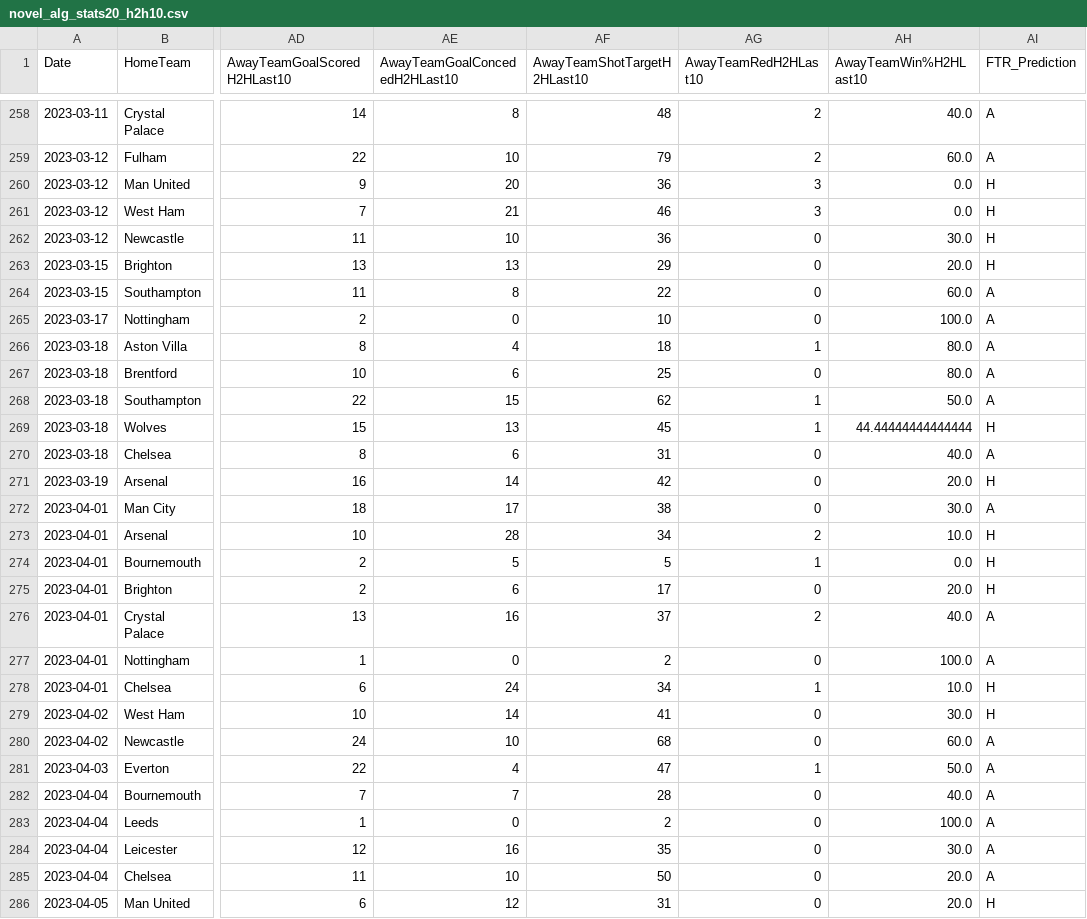
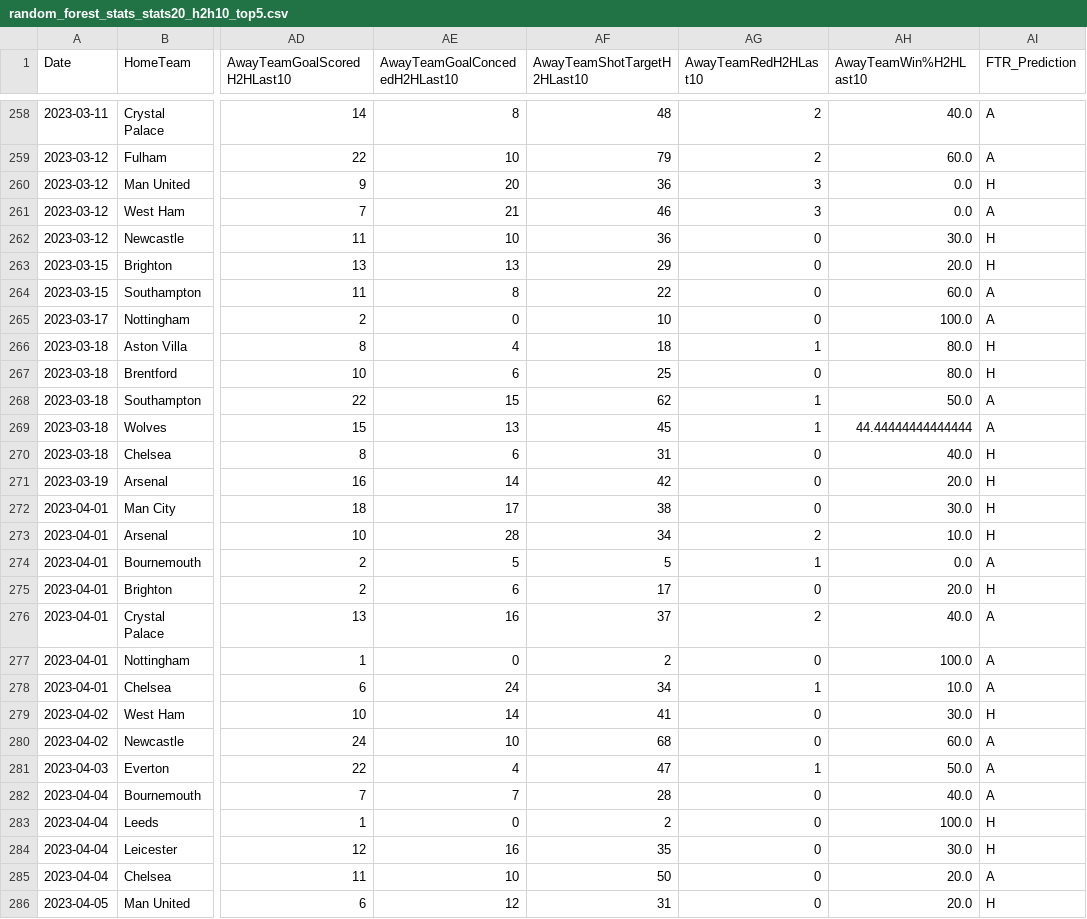
Before and after one commit to FidelioC/Project-COMP4710, a CSV file: results/random_forest_stats_stats20_h2h10_top5.csv (was results/novel_alg_stats20_h2h10.csv), drawn as a sheet; only a part is shown, gaps mark what is left out; the diff covers the shown part only; the diff names each change by its address in the sheet, - before the commit and + after, or states it on an @@ line.

```diff
--- a/results/novel_alg_stats20_h2h10.csv
+++ b/results/random_forest_stats_stats20_h2h10_top5.csv
-AI261 (FTR_Prediction): H
+AI261 (FTR_Prediction): A
-AI266:AI267 (FTR_Prediction): A
+AI266:AI267 (FTR_Prediction): H
-AI269 (FTR_Prediction): H
+AI269 (FTR_Prediction): A
-AI270 (FTR_Prediction): A
+AI270 (FTR_Prediction): H
-AI272 (FTR_Prediction): A
+AI272 (FTR_Prediction): H
-AI274 (FTR_Prediction): H
+AI274 (FTR_Prediction): A
-AI278 (FTR_Prediction): H
+AI278 (FTR_Prediction): A
-AI283:AI284 (FTR_Prediction): A
+AI283:AI284 (FTR_Prediction): H
```
Also changed, not shown: 78 edited cells elsewhere in this file, results/random_forest_stats_stats20_h2h10_new.csv, 7 other files.
